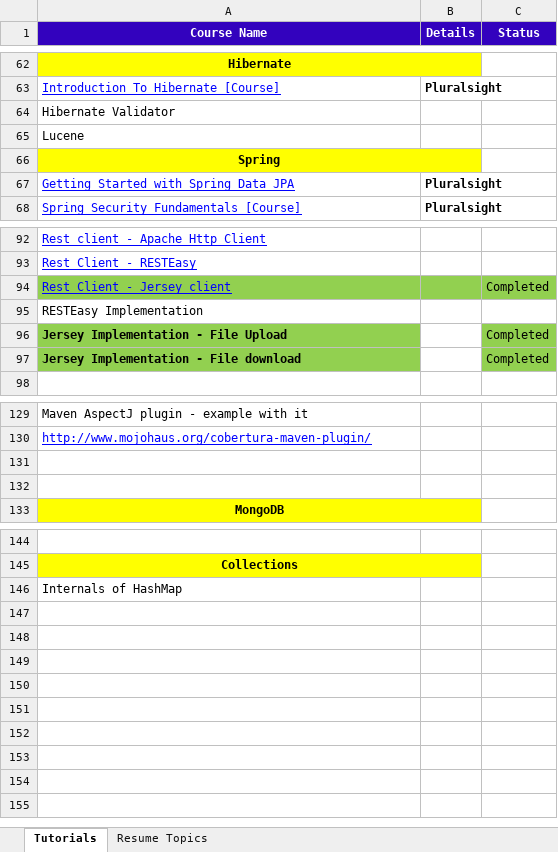
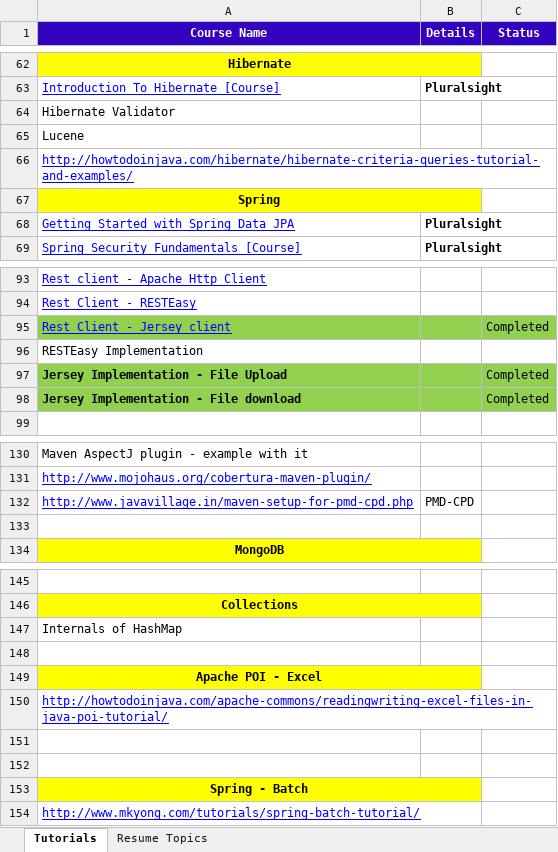
Before and after one commit to GDivya111/images, an Excel workbook: To-do.xlsx, sheet Tutorials, drawn as a sheet; only a part is shown, gaps mark what is left out; values as stored, in another font and other column widths than the file's, no borders; addresses are those after the commit; the diff names each change by its address in the sheet, - before the commit and + after, or states it on an @@ line.

```diff
--- a/To-do.xlsx (sheet Tutorials)
+++ b/To-do.xlsx (sheet Tutorials)
+row 66: http://howtodoinjava.com/hibernate/hibernate-criteria-queries-tutorial-and-examples/
-B97:B98 fill: none
+B97:B98 fill: #92D050
-row 132: (empty)
+row 132: http://www.javavillage.in/maven-setup-for-pmd-cpd.php | PMD-CPD
+row 148: (empty)
+row 149: Apache POI - Excel
+row 150: http://howtodoinjava.com/apache-commons/readingwriting-excel-files-in-java-poi-tutorial/
+row 151: (empty)
+row 152: (empty)
+row 153: Spring - Batch
+row 154: http://www.mkyong.com/tutorials/spring-batch-tutorial/
```
Also changed, not shown: Definitions/n_scala.xlsx.
